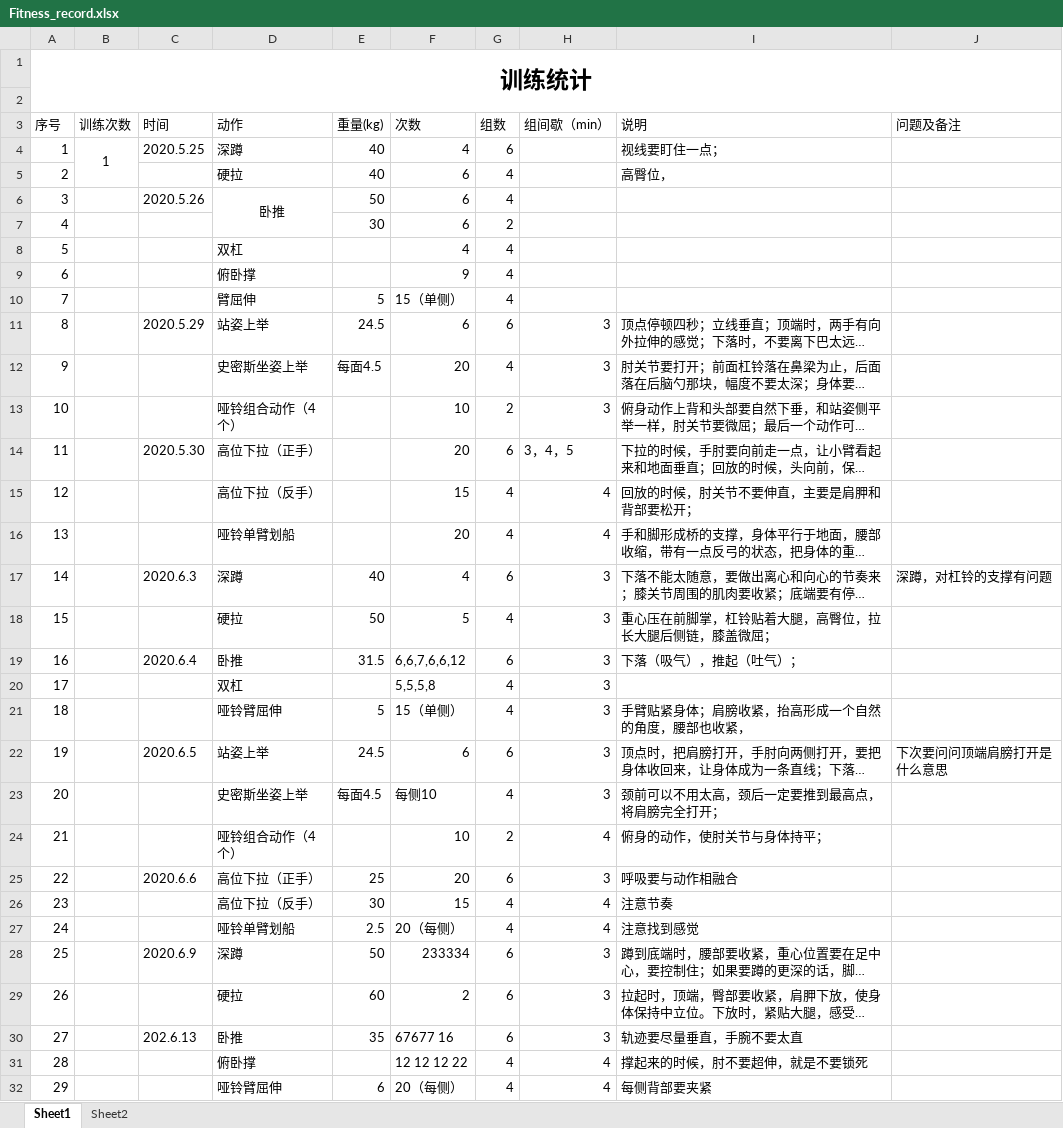
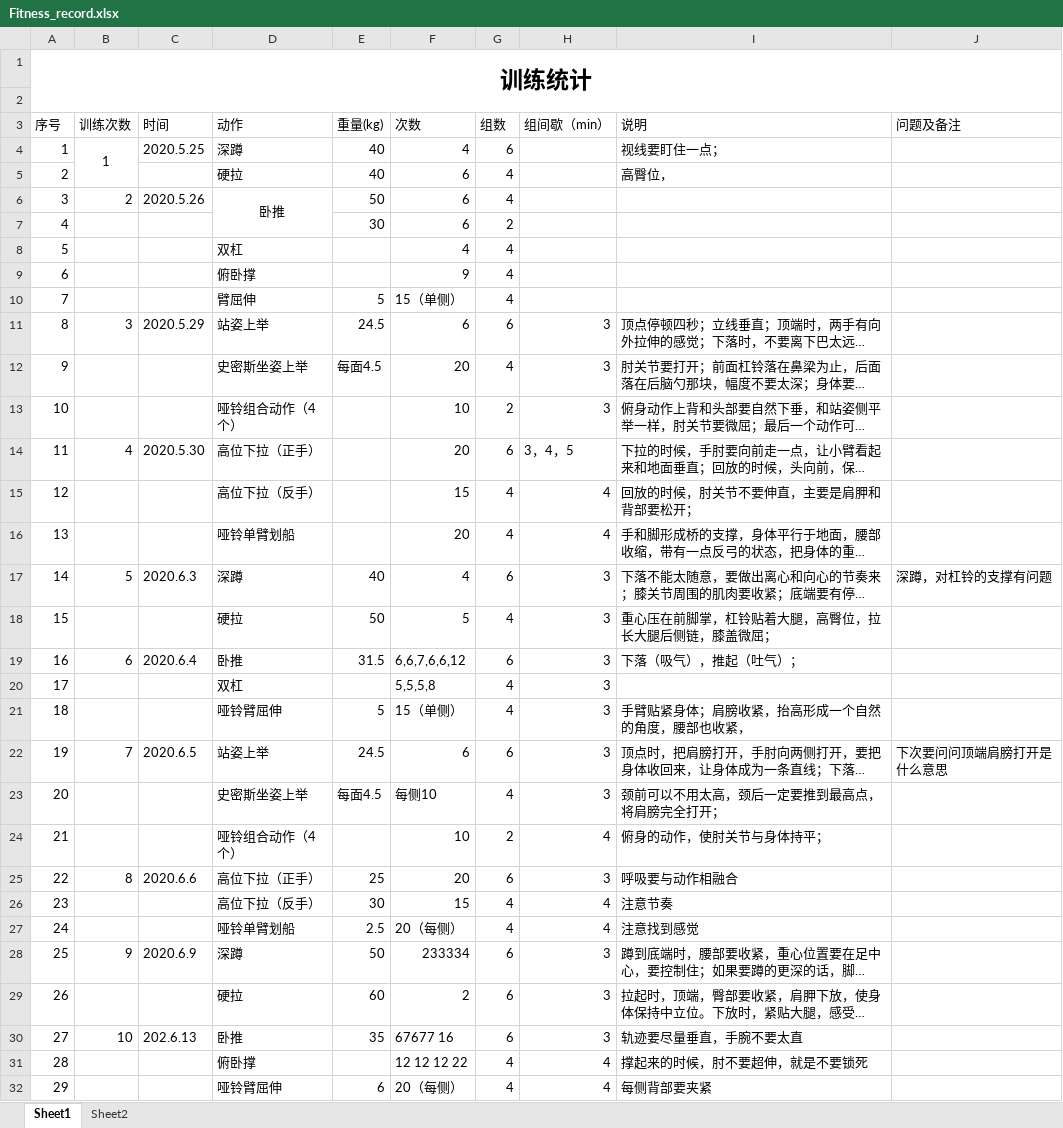
Before and after one commit to ydchen-use/daily_work, an Excel workbook: ReadandFitness/Fitness_record.xlsx, sheet Sheet1, drawn as a sheet; only a part is shown; long unchanged cells end in …; values as stored, in another font and other column widths than the file's, no borders; the diff covers the shown part only; the diff names each change by its address in the sheet, - before the commit and + after, or states it on an @@ line.

Commit message:
add some contents

```diff
--- a/ReadandFitness/Fitness_record.xlsx (sheet Sheet1)
+++ b/ReadandFitness/Fitness_record.xlsx (sheet Sheet1)
-B6 (训练次数): (empty)
+B6 (训练次数): 2
-B11 (训练次数): (empty)
+B11 (训练次数): 3
-B14 (训练次数): (empty)
+B14 (训练次数): 4
-B17 (训练次数): (empty)
+B17 (训练次数): 5
-B19 (训练次数): (empty)
+B19 (训练次数): 6
-B22 (训练次数): (empty)
+B22 (训练次数): 7
-B25 (训练次数): (empty)
+B25 (训练次数): 8
-B28 (训练次数): (empty)
+B28 (训练次数): 9
-B30 (训练次数): (empty)
+B30 (训练次数): 10
```
Also changed, not shown: 51 edited cells elsewhere in this sheet.
